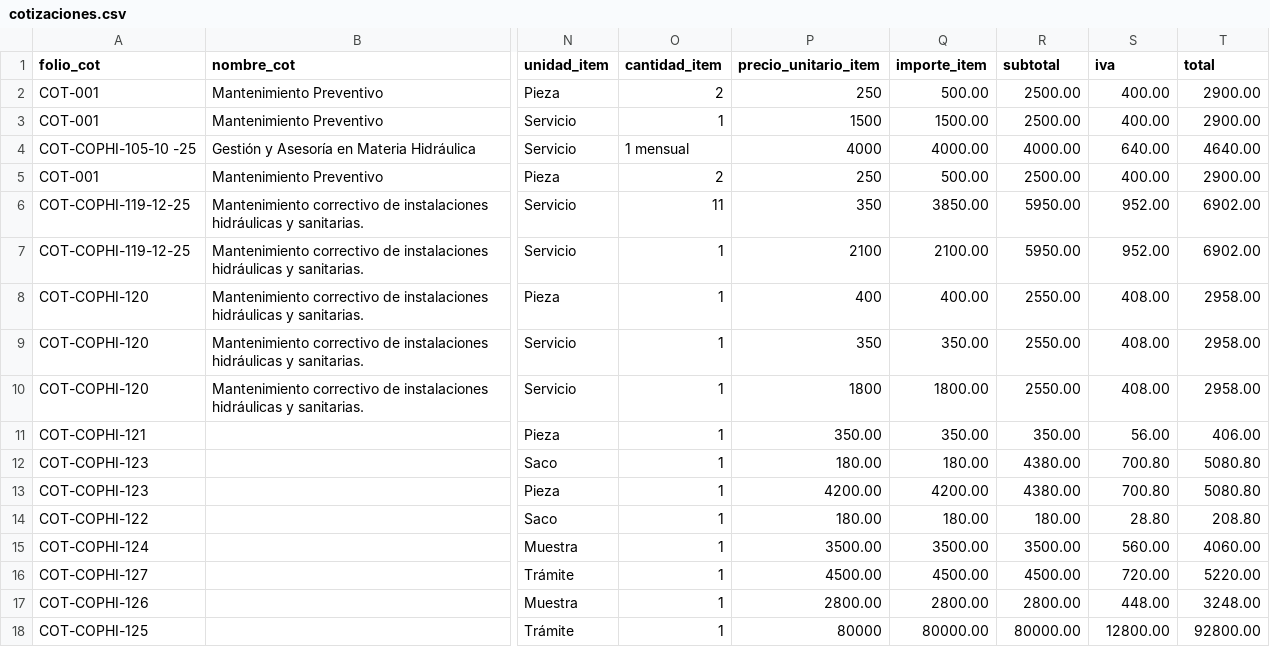
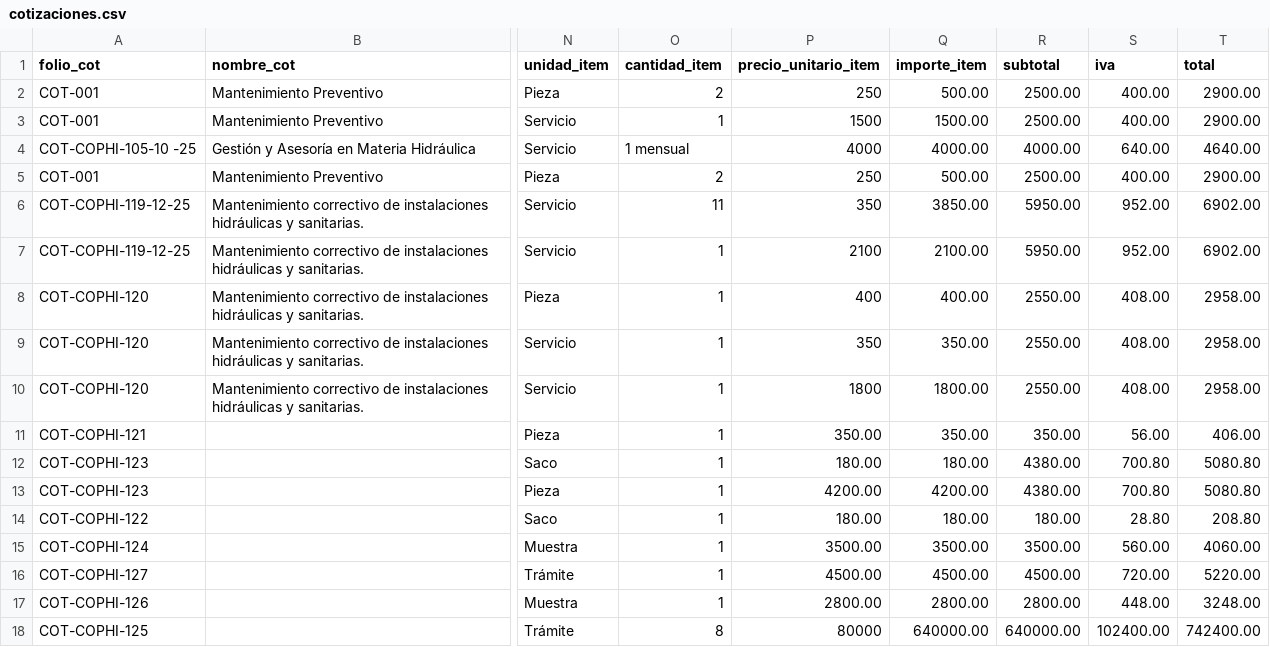
Before and after one commit to iyari02medina/Plantillas, a CSV file: Cotizacion/cotizaciones.csv, drawn as a sheet; only a part is shown, gaps mark what is left out; the diff names each change by its address in the sheet, - before the commit and + after, or states it on an @@ line.

```diff
--- a/Cotizacion/cotizaciones.csv
+++ b/Cotizacion/cotizaciones.csv
-O18 (cantidad_item): 1
+O18 (cantidad_item): 8
-Q18 (importe_item): 80000.00
+Q18 (importe_item): 640000.00
-R18 (subtotal): 80000.00
+R18 (subtotal): 640000.00
-S18 (iva): 12800.00
+S18 (iva): 102400.00
-T18 (total): 92800.00
+T18 (total): 742400.00
```
Also changed, not shown: 5 other files.
